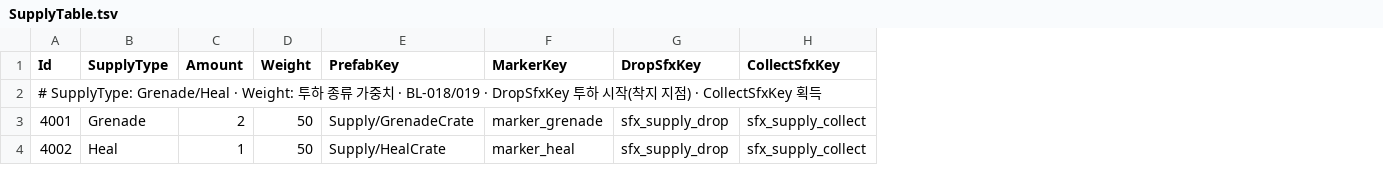
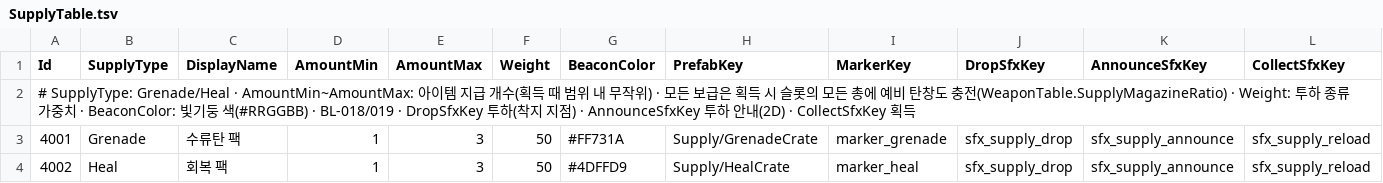
Before and after one commit to KooHoo-Dev/3rd_3D_1-3D-Project-team_even, a TSV file: Assets/StreamingAssets/Tables/SupplyTable.tsv, drawn as a sheet; removed rows and columns are numbered as before the commit, all else as after; the diff names each change by its address in the sheet, - before the commit and + after, or states it on an @@ line.

```diff
--- a/Assets/StreamingAssets/Tables/SupplyTable.tsv
+++ b/Assets/StreamingAssets/Tables/SupplyTable.tsv
-column C (Amount), rows 3-4: 2 | 1
+column C (DisplayName), rows 3-4: 수류탄 팩 | 회복 팩
+column D (AmountMin), rows 3-4: 1 | 1
+column E (AmountMax), rows 3-4: 3 | 3
+column G (BeaconColor), rows 3-4: #FF731A | #4DFFD9
+column K (AnnounceSfxKey), rows 3-4: sfx_supply_announce | sfx_supply_announce
-A2 (Id): …Grenade/Heal · Weight: 투하 종류 가중치 · BL-018/019 · DropSfxKey 투하 시작(착지 지점) · CollectSfxKey…
+A2 (Id): …Grenade/Heal · AmountMin~AmountMax: 아이템 지급 개수(획득 때 범위 내 무작위) · 모든 보급은 획득 시 슬롯의 모든 총에 예비 탄창도 충전(WeaponTable.SupplyMagazineRatio) · Weight: 투하 종류 가중치 · BeaconColor: 빛기둥 색(#RRGGBB) · BL-018/019 · DropSfxKey 투하(착지 지점) · AnnounceSfxKey 투하 안내(2D) · CollectSfxKey…
-L3:L4 (CollectSfxKey): sfx_supply_collect
+L3:L4 (CollectSfxKey): sfx_supply_reload
```
Also changed, not shown: Assets/StreamingAssets/Tables/ConfigTable.tsv, Assets/StreamingAssets/Tables/RoundTable.tsv, 28 other files.
